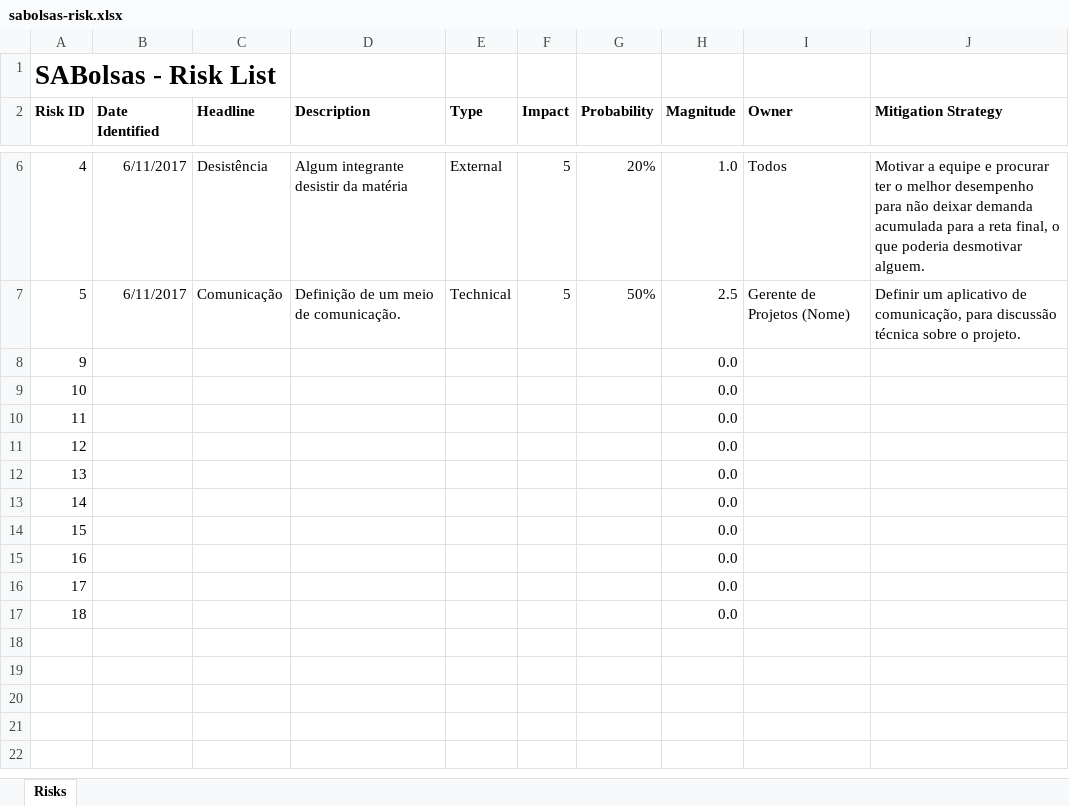
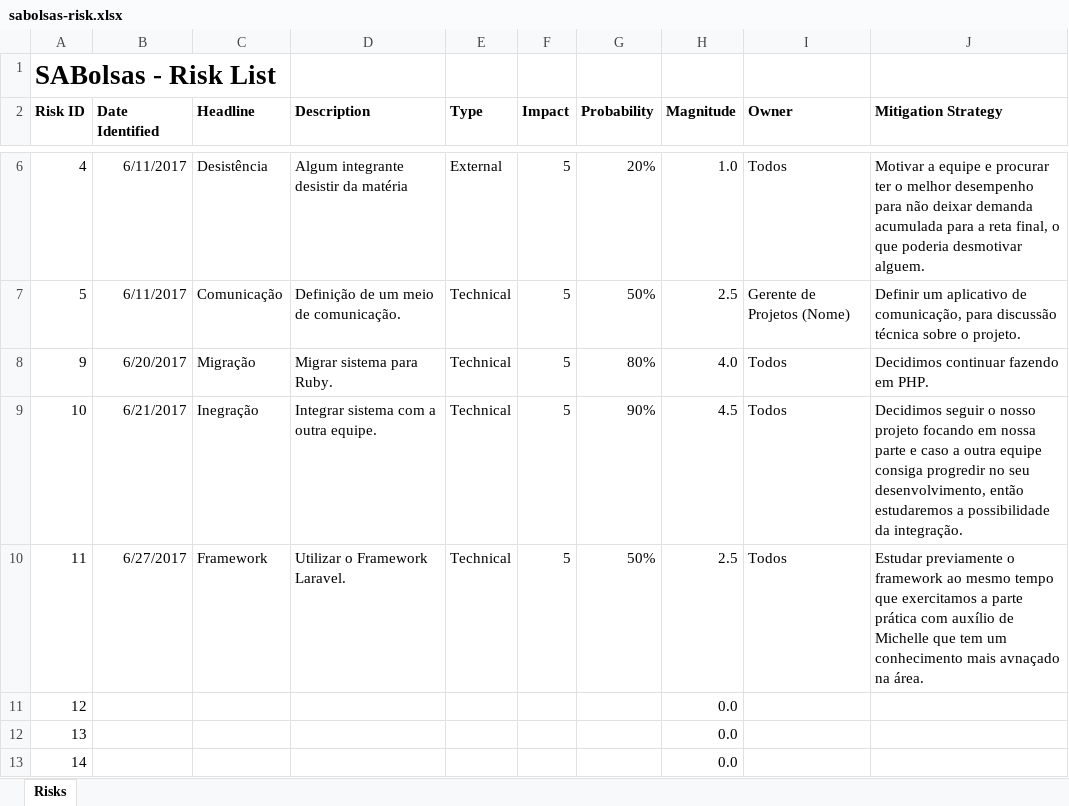
Before and after one commit to natanlbispo/Cliente, an Excel workbook: project-management/sabolsas-risk.xlsx, sheet Risks, drawn as a sheet; only a part is shown, gaps mark what is left out; the shorter side is filled out with more unchanged rows; values as stored, in another font and other column widths than the file's, no borders; charts and pictures not drawn; the diff names each change by its address in the sheet, - before the commit and + after, or states it on an @@ line.

Commit message:
Adding new Risks

```diff
--- a/project-management/sabolsas-risk.xlsx (sheet Risks)
+++ b/project-management/sabolsas-risk.xlsx (sheet Risks)
-B8 (Date Identified): (empty)
+B8 (Date Identified): 6/20/2017
-C8 (Headline): (empty)
+C8 (Headline): Migração
-D8 (Description): (empty)
+D8 (Description): Migrar sistema para Ruby.
-E8:E10 (Type): (empty)
+E8:E10 (Type): Technical
-F8:F10 (Impact): (empty)
+F8:F10 (Impact): 5
-G8 (Probability): (empty)
+G8 (Probability): 80%
-H8 (Magnitude): 0.0
+H8 (Magnitude): 4.0
-I8:I10 (Owner): (empty)
+I8:I10 (Owner): Todos
-J8 (Mitigation Strategy): (empty)
+J8 (Mitigation Strategy): Decidimos continuar fazendo em PHP.
-B9 (Date Identified): (empty)
+B9 (Date Identified): 6/21/2017
-C9 (Headline): (empty)
+C9 (Headline): Inegração
-D9 (Description): (empty)
+D9 (Description): Integrar sistema com a outra equipe.
-G9 (Probability): (empty)
+G9 (Probability): 90%
-H9 (Magnitude): 0.0
+H9 (Magnitude): 4.5
-J9 (Mitigation Strategy): (empty)
+J9 (Mitigation Strategy): Decidimos seguir o nosso projeto focando em nossa parte e caso a outra equipe consiga progredir no seu desenvolvimento, então estudaremos a possibilidade da integração.
-B10 (Date Identified): (empty)
+B10 (Date Identified): 6/27/2017
-C10 (Headline): (empty)
+C10 (Headline): Framework
-D10 (Description): (empty)
+D10 (Description): Utilizar o Framework Laravel.
-G10 (Probability): (empty)
+G10 (Probability): 50%
-H10 (Magnitude): 0.0
+H10 (Magnitude): 2.5
-J10 (Mitigation Strategy): (empty)
+J10 (Mitigation Strategy): Estudar previamente o framework ao mesmo tempo que exercitamos a parte prática com auxílio de Michelle que tem um conhecimento mais avnaçado na área.
```
Also changed, not shown: charts or pictures.
